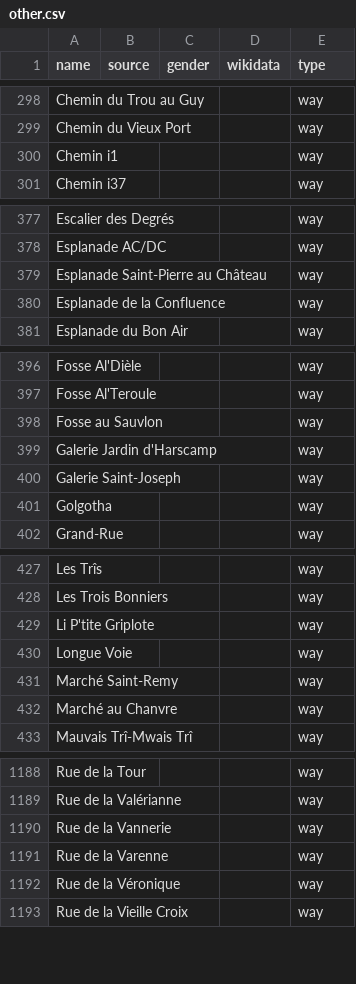
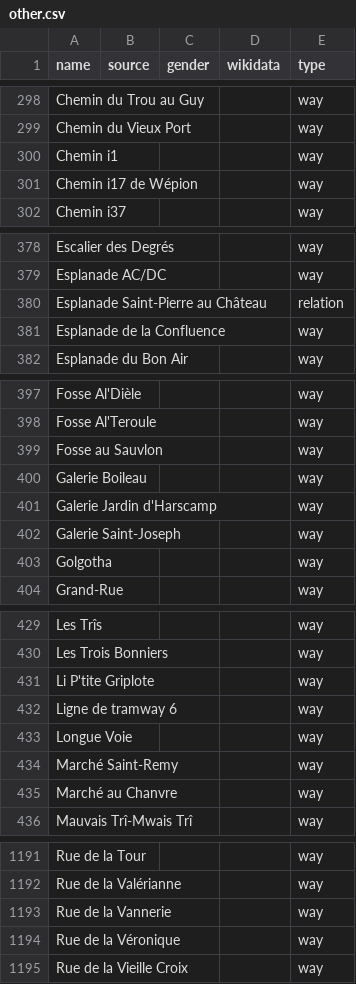
Before and after one commit to EqualStreetNames/equalstreetnames-namur, a CSV file: data/other.csv, drawn as a sheet; only a part is shown, gaps mark what is left out; removed rows and columns are numbered as before the commit, all else as after; the diff names each change by its address in the sheet, - before the commit and + after, or states it on an @@ line.

```diff
--- a/data/other.csv
+++ b/data/other.csv
+row 301: Chemin i17 de Wépion |  |  |  | way
-E380 (type): way
+E380 (type): relation
+row 400: Galerie Boileau |  |  |  | way
+row 432: Ligne de tramway 6 |  |  |  | way
-row 1191: Rue de la Varenne |  |  |  | way
```
Also changed, not shown: 3 other files.
